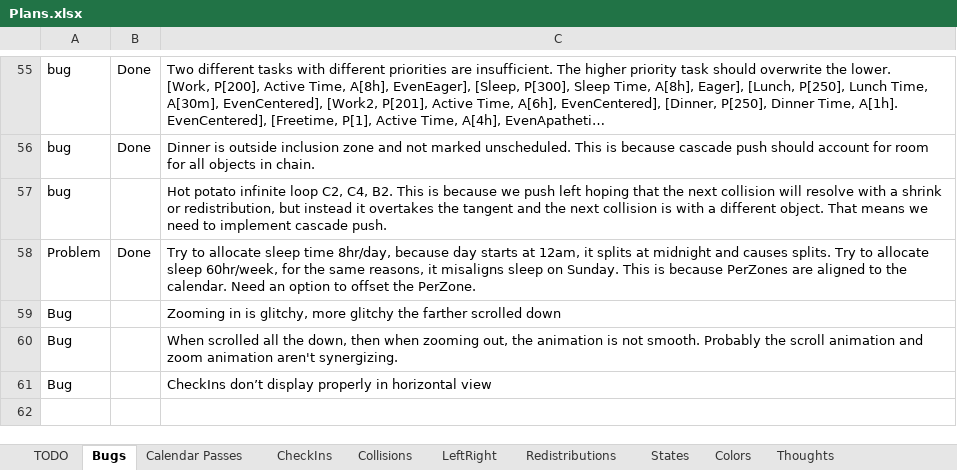
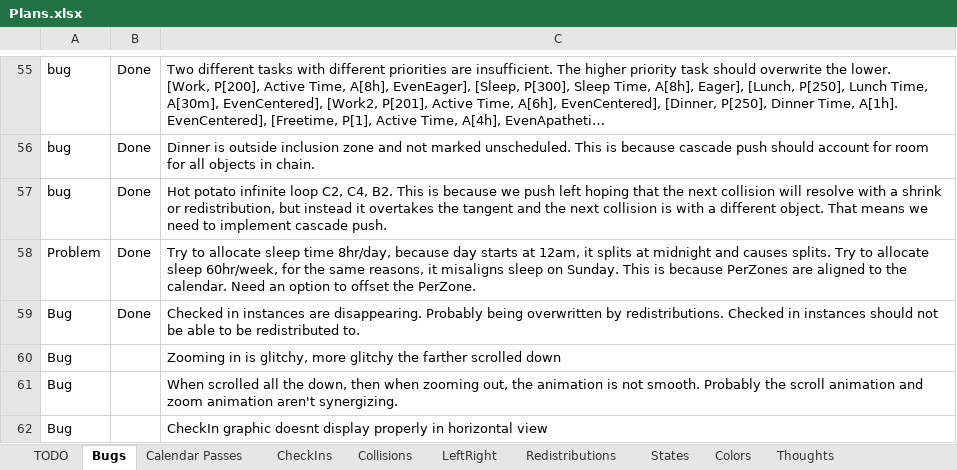
Before and after one commit to NuCode1497/TimekeeperWPF, an Excel workbook: Plans.xlsx, sheet Bugs, drawn as a sheet; only a part is shown, gaps mark what is left out; long unchanged cells end in …; values as stored, in another font and other column widths than the file's, no borders; conditional formats and table styles not drawn; addresses are those after the commit; the diff names each change by its address in the sheet, - before the commit and + after, or states it on an @@ line.

Commit message:
CheckIn Cancel

```diff
--- a/Plans.xlsx (sheet Bugs)
+++ b/Plans.xlsx (sheet Bugs)
-B57: (empty)
+B57: Done
+row 59: Bug | Done | Checked in instances are disappearing. Probably being overwritten by redistributions. Checked in instances should not be able to be redistributed to.
-C62: CheckIns don’t display properly…
+C62: CheckIn graphic doesnt display properly…
```
Also changed, not shown: sheet TODO, 14 other files.
